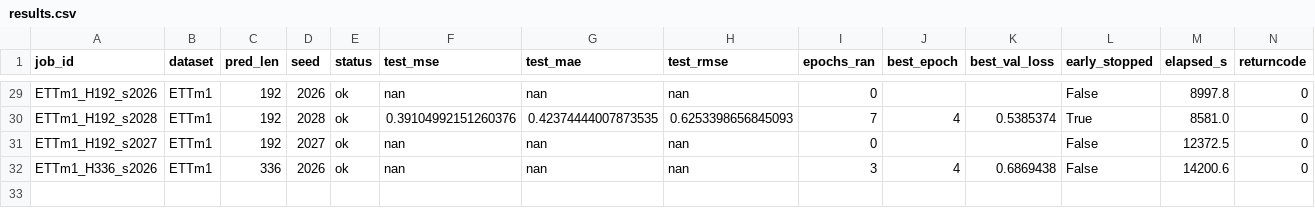
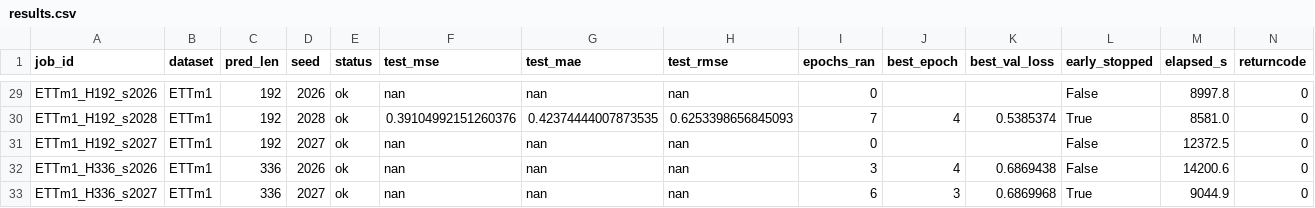
Before and after one commit to Veecky29/Reproduction, a CSV file: FEDformer/results/results.csv, drawn as a sheet; only a part is shown, gaps mark what is left out; rows hold the shown columns only; the diff names each change by its address in the sheet, - before the commit and + after, or states it on an @@ line.

Commit message:
FEDformer: results sync 04:50 (32/96 runs)

```diff
--- a/FEDformer/results/results.csv
+++ b/FEDformer/results/results.csv
+row 33: ETTm1_H336_s2027 | ETTm1 | 336 | 2027 | ok | nan | nan | nan | 6 | 3 | 0.6869968 | True | 9044.9 | 0
```
